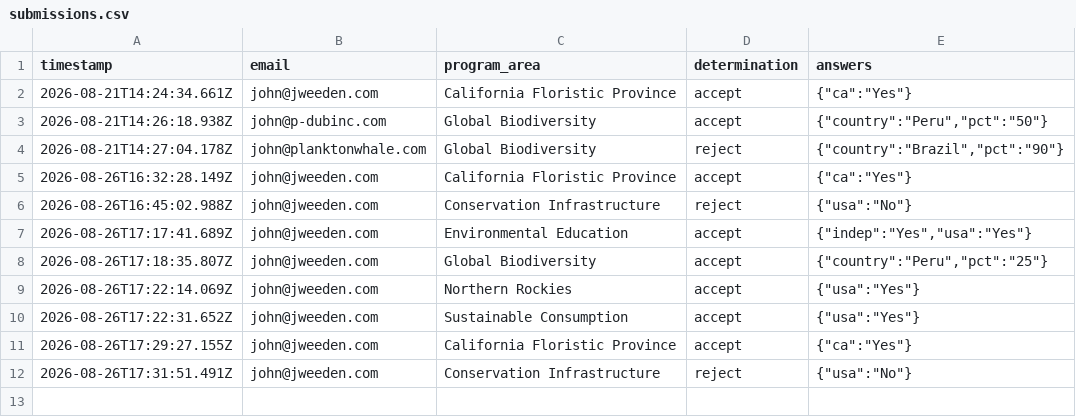
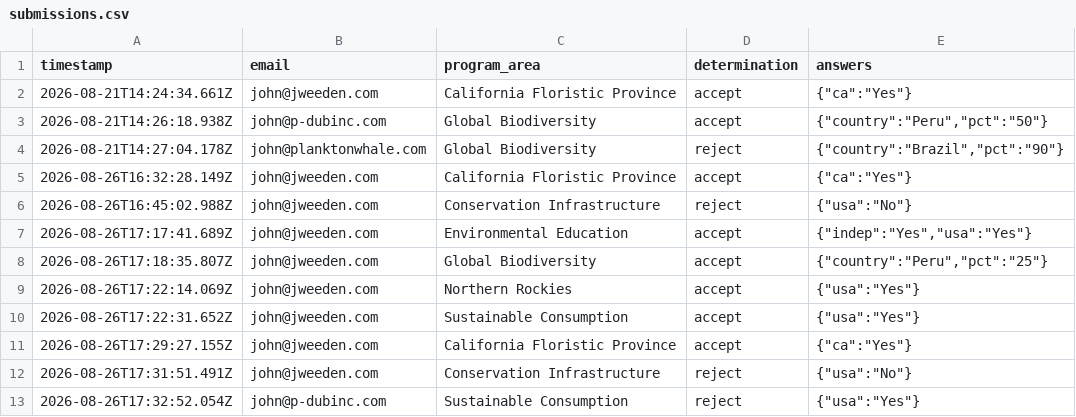
Before and after one commit to jhenweeden/eligibility-agent, a CSV file: submissions.csv, drawn as a sheet; the diff names each change by its address in the sheet, - before the commit and + after, or states it on an @@ line.

Commit message:
Log eligibility submission (Sustainable Consumption, reject)

```diff
--- a/submissions.csv
+++ b/submissions.csv
+row 13: 2026-08-26T17:32:52.054Z | john@p-dubinc.com | Sustainable Consumption | reject | {"usa":"Yes"}
```
